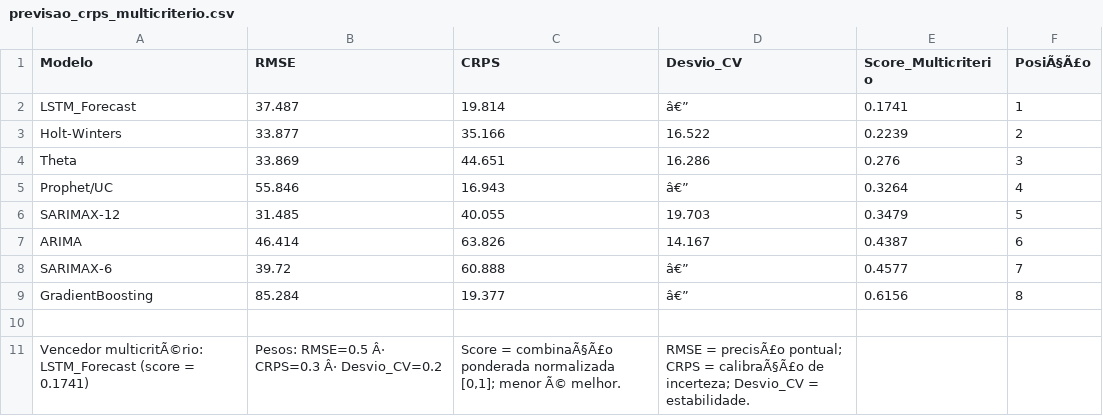
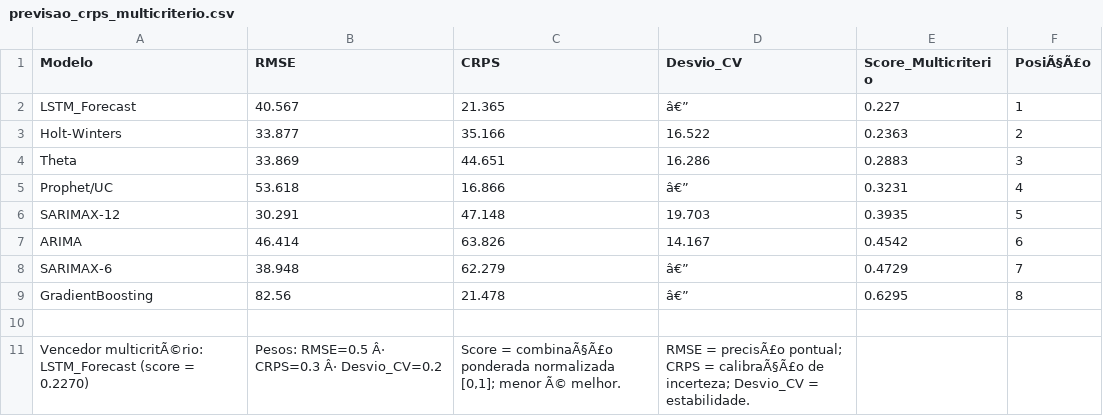
Before and after one commit to adinailson88/malha-previsao-chamados, a CSV file: dados_csv/previsao_crps_multicriterio.csv, drawn as a sheet.

```diff
--- a/dados_csv/previsao_crps_multicriterio.csv
+++ b/dados_csv/previsao_crps_multicriterio.csv
@@ -1,11 +1,11 @@
 Modelo,RMSE,CRPS,Desvio_CV,Score_Multicriterio,PosiÃ§Ã£o
-LSTM_Forecast,37.487,19.814,â€”,0.1741,1
-Holt-Winters,33.877,35.166,16.522,0.2239,2
-Theta,33.869,44.651,16.286,0.276,3
-Prophet/UC,55.846,16.943,â€”,0.3264,4
-SARIMAX-12,31.485,40.055,19.703,0.3479,5
-ARIMA,46.414,63.826,14.167,0.4387,6
-SARIMAX-6,39.72,60.888,â€”,0.4577,7
-GradientBoosting,85.284,19.377,â€”,0.6156,8
+LSTM_Forecast,40.567,21.365,â€”,0.227,1
+Holt-Winters,33.877,35.166,16.522,0.2363,2
+Theta,33.869,44.651,16.286,0.2883,3
+Prophet/UC,53.618,16.866,â€”,0.3231,4
+SARIMAX-12,30.291,47.148,19.703,0.3935,5
+ARIMA,46.414,63.826,14.167,0.4542,6
+SARIMAX-6,38.948,62.279,â€”,0.4729,7
+GradientBoosting,82.56,21.478,â€”,0.6295,8
 ,,,,,
-Vencedor multicritÃ©rio: LSTM_Forecast (score = 0.1741),Pesos: RMSE=0.5 Â· CRPS=0.3 Â· Desvio_CV=0.2,"Score = combinaÃ§Ã£o ponderada normalizada [0,1]; menor Ã© melhor.",RMSE = precisÃ£o pontual; CRPS = calibraÃ§Ã£o de incerteza; Desvio_CV = estabilidade.,,
+Vencedor multicritÃ©rio: LSTM_Forecast (score = 0.2270),Pesos: RMSE=0.5 Â· CRPS=0.3 Â· Desvio_CV=0.2,"Score = combinaÃ§Ã£o ponderada normalizada [0,1]; menor Ã© melhor.",RMSE = precisÃ£o pontual; CRPS = calibraÃ§Ã£o de incerteza; Desvio_CV = estabilidade.,,
```
Also changed, not shown: dados_csv/contexto_sazonal.csv, dados_csv/previsao_diebold_mariano.csv, 14 other files.
